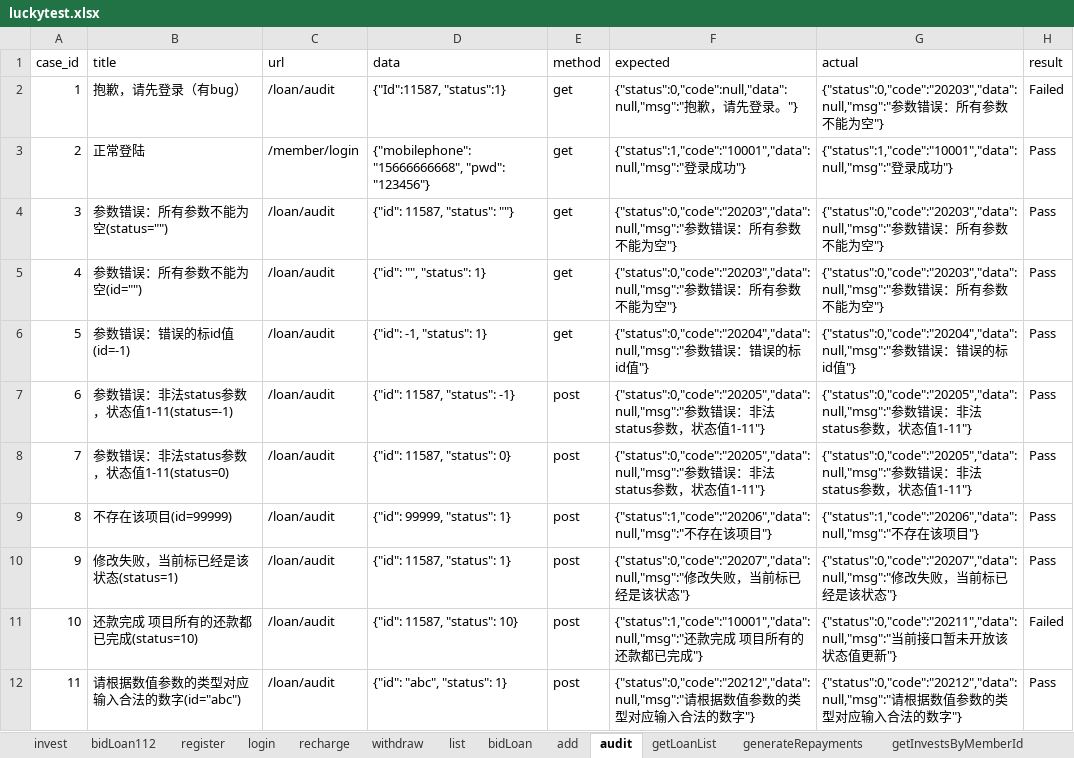
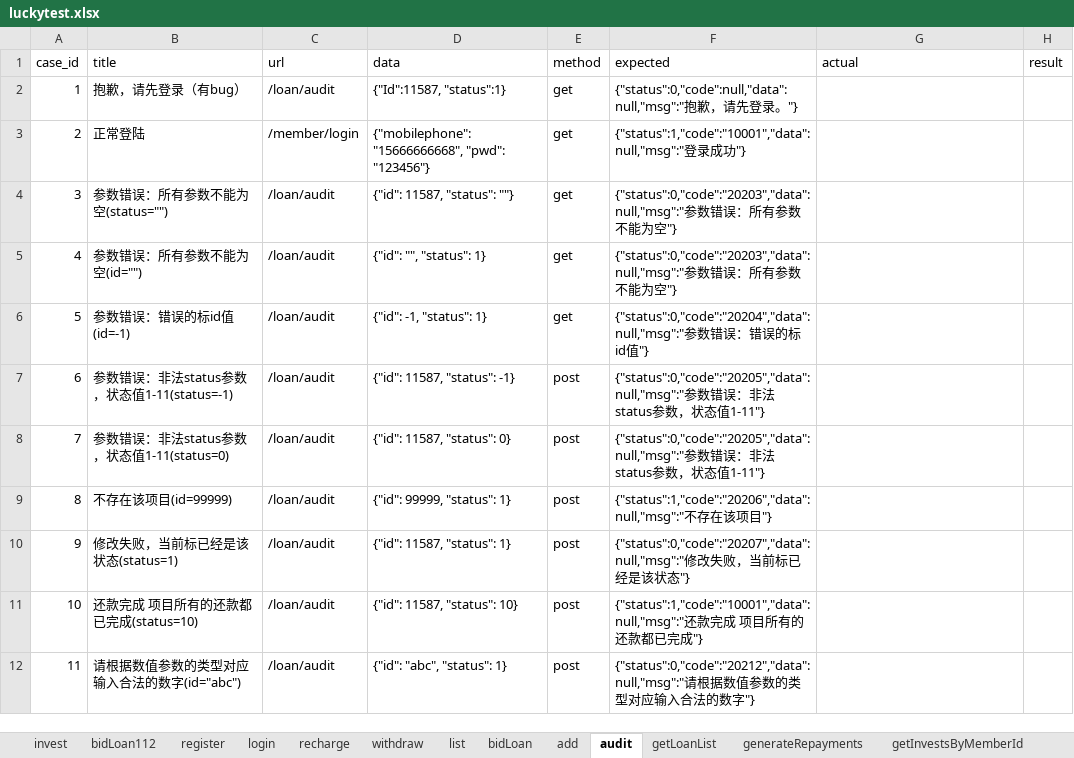
Before and after one commit to adou12138/python13-api-test, an Excel workbook: datas/luckytest.xlsx, sheet audit, drawn as a sheet; only a part is shown; values as stored, in another font and other column widths than the file's, no borders; the diff covers the shown part only; the diff names each change by its address in the sheet, - before the commit and + after, or states it on an @@ line.

```diff
--- a/datas/luckytest.xlsx (sheet audit)
+++ b/datas/luckytest.xlsx (sheet audit)
-G2 (actual): {"status":0,"code":"20203","data":null,"msg":"参数错误：所有参数不能为空"}
+G2 (actual): (empty)
-H2 (result): Failed
+H2 (result): (empty)
-G3 (actual): {"status":1,"code":"10001","data":null,"msg":"登录成功"}
+G3 (actual): (empty)
-H3:H10 (result): Pass
+H3:H10 (result): (empty)
-G4:G5 (actual): {"status":0,"code":"20203","data":null,"msg":"参数错误：所有参数不能为空"}
+G4:G5 (actual): (empty)
-G6 (actual): {"status":0,"code":"20204","data":null,"msg":"参数错误：错误的标id值"}
+G6 (actual): (empty)
-G7:G8 (actual): {"status":0,"code":"20205","data":null,"msg":"参数错误：非法status参数，状态值1-11"}
+G7:G8 (actual): (empty)
-G9 (actual): {"status":1,"code":"20206","data":null,"msg":"不存在该项目"}
+G9 (actual): (empty)
-G10 (actual): {"status":0,"code":"20207","data":null,"msg":"修改失败，当前标已经是该状态"}
+G10 (actual): (empty)
-G11 (actual): {"status":0,"code":"20211","data":null,"msg":"当前接口暂未开放该状态值更新"}
+G11 (actual): (empty)
-H11 (result): Failed
+H11 (result): (empty)
-G12 (actual): {"status":0,"code":"20212","data":null,"msg":"请根据数值参数的类型对应输入合法的数字"}
+G12 (actual): (empty)
-H12 (result): Pass
+H12 (result): (empty)
```
Also changed, not shown: 20 edited cells elsewhere in this sheet, sheet add, sheet bidLoan, sheet withdraw, sheet recharge, sheet register, sheet login, 11 other files.
